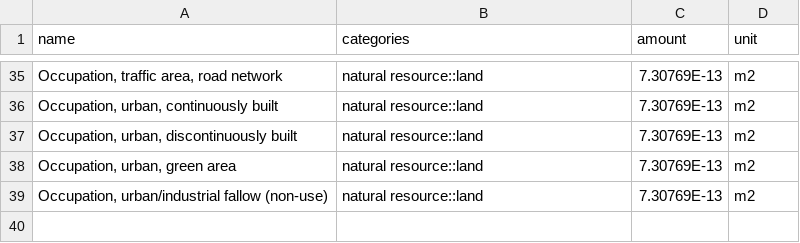
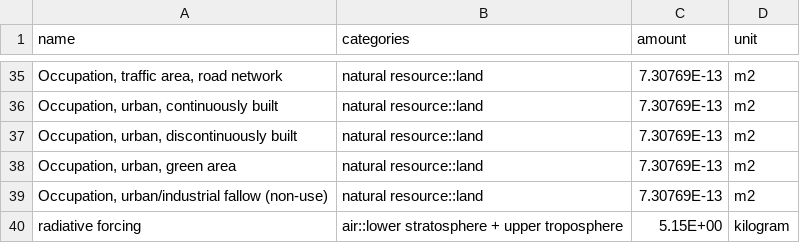
Before and after one commit to AeroMAPS/AeroMAPS, a CSV file: aeromaps/notebooks/publications/PBLCA/data/lca_data/lcia_pblcia_biosphere_integrity.csv (was aeromaps/notebooks/publications/PBLCA/data/lca_data/lcia_pblcia_biosphere_integrity_land_use.csv), drawn as a sheet; only a part is shown, gaps mark what is left out.

Commit message:
Update PBLCA

```diff
--- a/aeromaps/notebooks/publications/PBLCA/data/lca_data/lcia_pblcia_biosphere_integrity_land_use.csv
+++ b/aeromaps/notebooks/publications/PBLCA/data/lca_data/lcia_pblcia_biosphere_integrity.csv
@@ -39 +39,2 @@ name,categories,amount,unit
 "Occupation, urban/industrial fallow (non-use)",natural resource::land,7.30769E-13,m2
+radiative forcing, air::lower stratosphere + upper troposphere, 5.15E+00, kilogram
```
Also changed, not shown: 2 other files.
